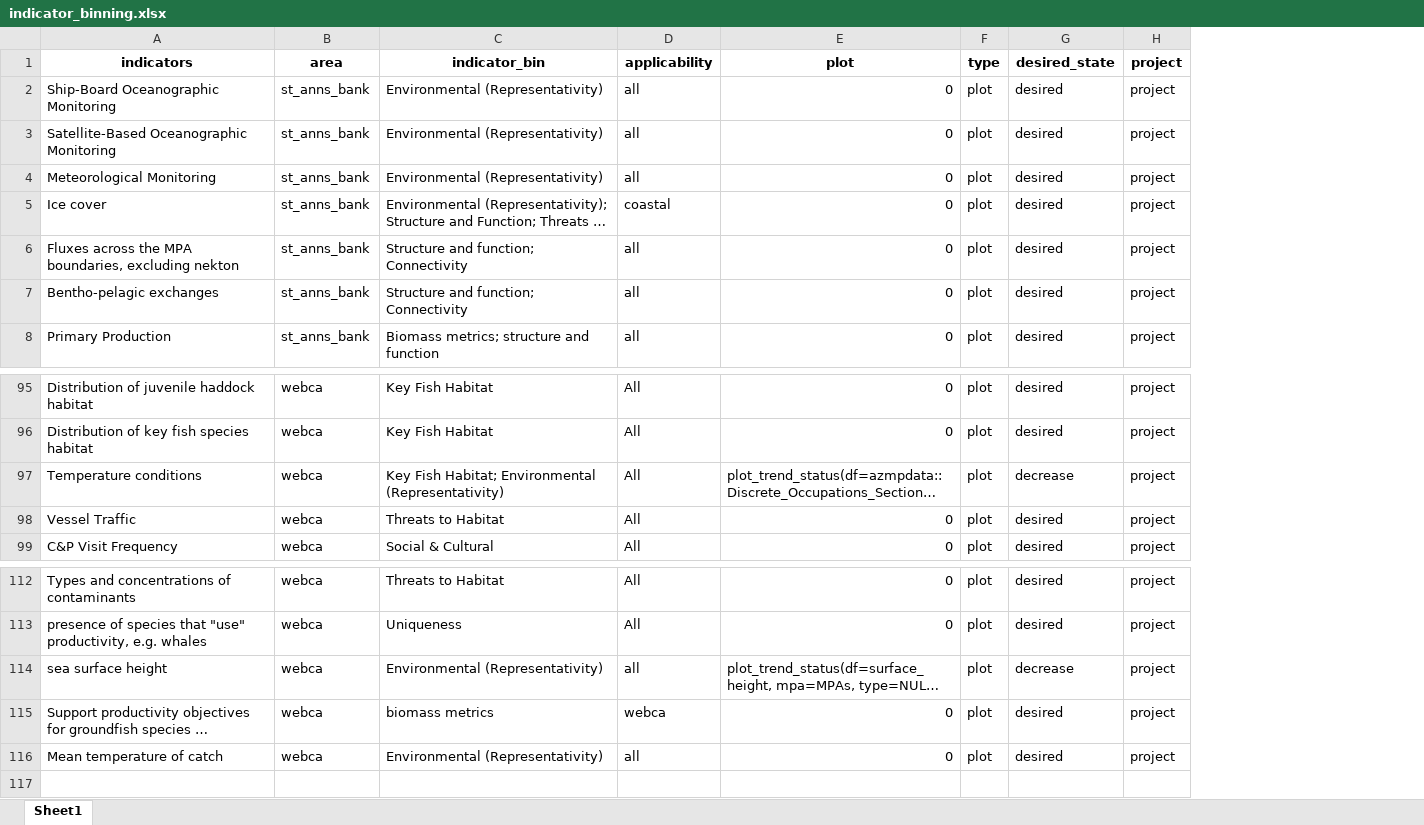
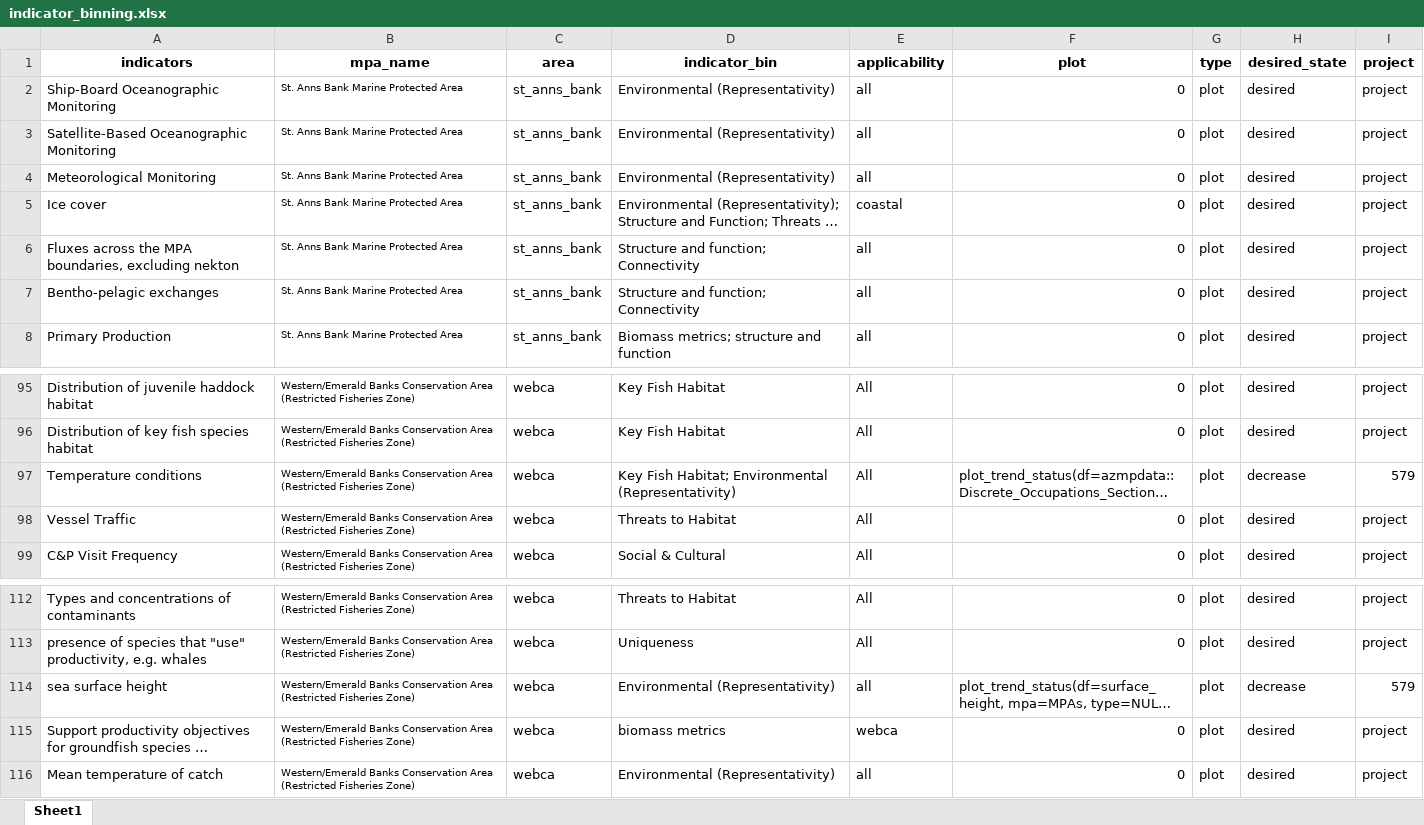
Before and after one commit to dfo-mar-mpas/MarConsNetAnalysis, an Excel workbook: data/indicator_binning.xlsx, sheet Sheet1, drawn as a sheet; only a part is shown, gaps mark what is left out; long unchanged cells end in …; values as stored, in another font and other column widths than the file's, no borders; addresses are those after the commit; the diff names each change by its address in the sheet, - before the commit and + after, or states it on an @@ line.

Commit message:
mpa names

```diff
--- a/data/indicator_binning.xlsx (sheet Sheet1)
+++ b/data/indicator_binning.xlsx (sheet Sheet1)
+column B (mpa_name), rows 2-8: all St. Anns Bank Marine Protected Area; rows 95-99: all Western/Emerald Banks Conservation Area (Restricted Fisheries Zone); rows 112-116: all Western/Emerald Banks Conservation Area (Restricted Fisheries Zone)
-I97 (project): project
+I97 (project): 579
-I114 (project): project
+I114 (project): 579
```
